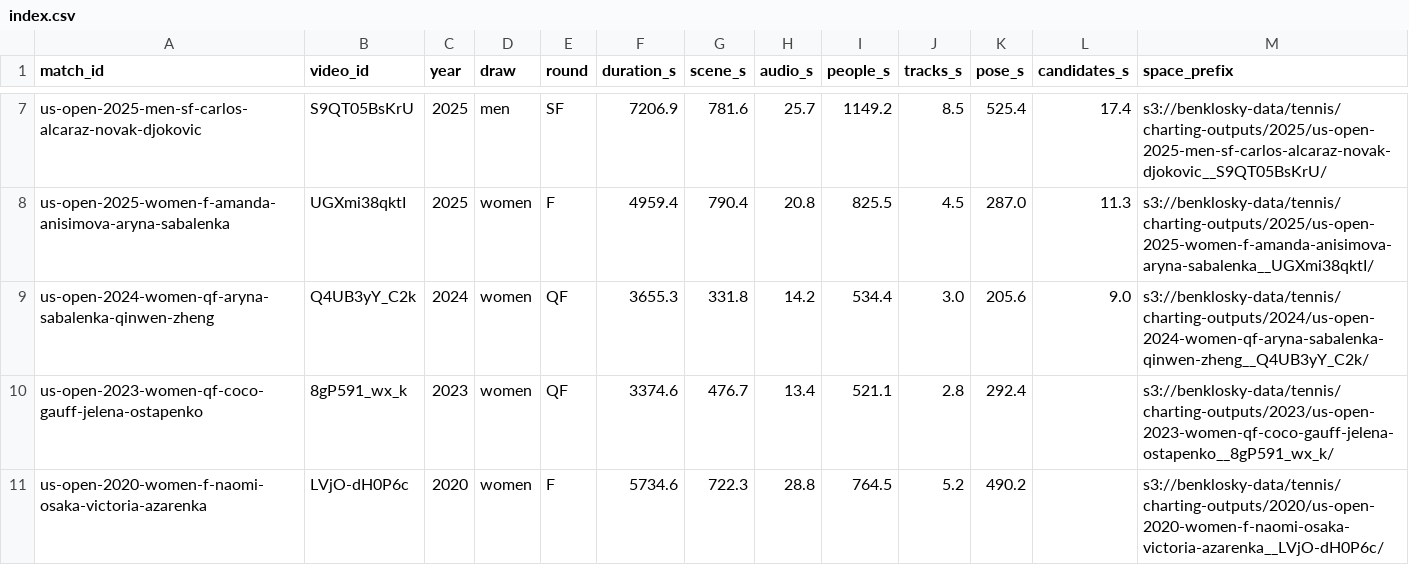
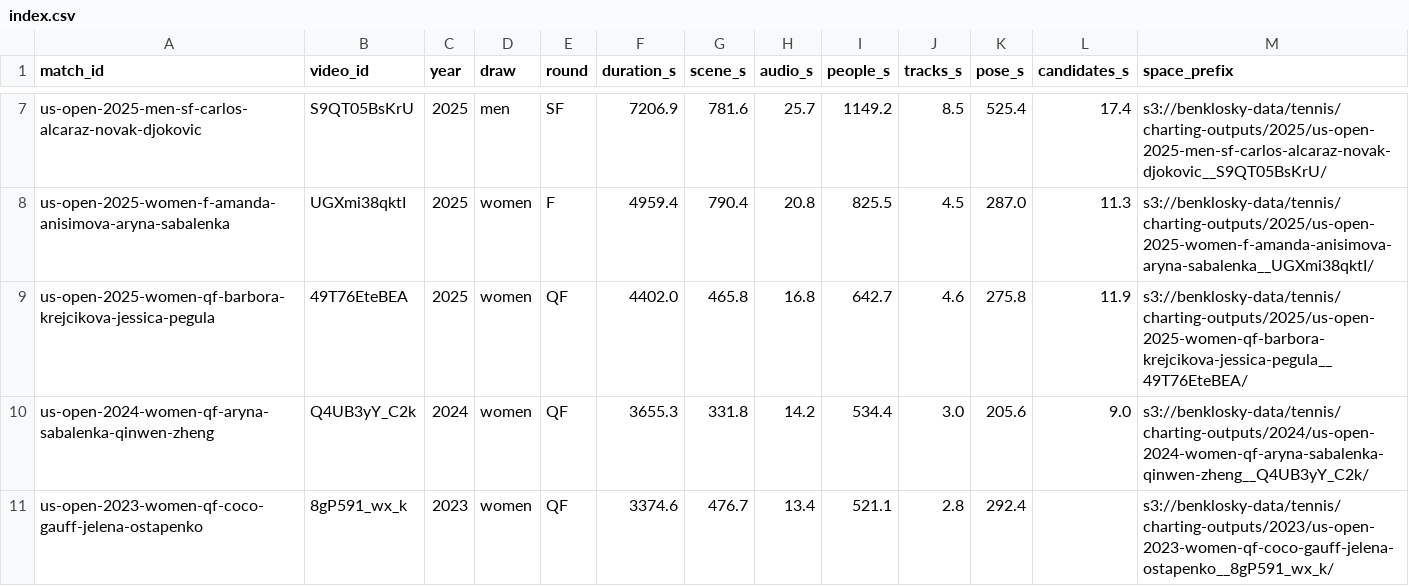
Before and after one commit to bklosk/tennis, a CSV file: charting/results/index.csv, drawn as a sheet; only a part is shown, gaps mark what is left out; the shorter side is filled out with more unchanged rows; the diff names each change by its address in the sheet, - before the commit and + after, or states it on an @@ line.

```diff
--- a/charting/results/index.csv
+++ b/charting/results/index.csv
+row 9: us-open-2025-women-qf-barbora-krejcikova-jessica-pegula | 49T76EteBEA | 2025 | women | QF | 4402.0 | 465.8 | 16.8 | 642.7 | 4.6 | 275.8 | 11.9 | s3://benklosky-data/tennis/charting-outputs/2025/us-open-2025-women-qf-barbora-krejcikova-jessica-pegula__49T76EteBEA/
```
Also changed, not shown: 3 other files.
